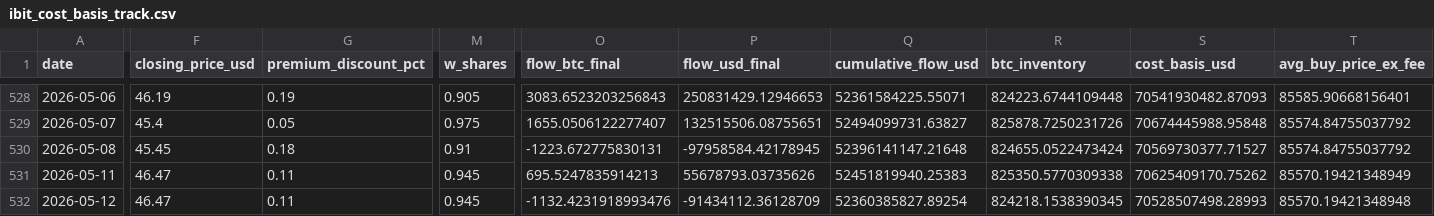
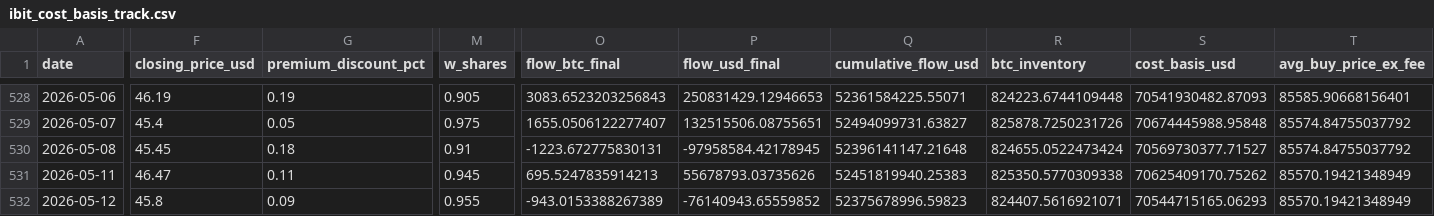
Before and after one commit to jungmin1212/etf-dashboard, a CSV file: ibit_tracker/ibit_cost_basis_track.csv, drawn as a sheet; only a part is shown, gaps mark what is left out; the diff covers the shown part only; the diff names each change by its address in the sheet, - before the commit and + after, or states it on an @@ line.

```diff
--- a/ibit_tracker/ibit_cost_basis_track.csv
+++ b/ibit_tracker/ibit_cost_basis_track.csv
-F532 (closing_price_usd): 46.47
+F532 (closing_price_usd): 45.8
-G532 (premium_discount_pct): 0.11
+G532 (premium_discount_pct): 0.09
-M532 (w_shares): 0.945
+M532 (w_shares): 0.955
-O532 (flow_btc_final): -1132.4231918993476
+O532 (flow_btc_final): -943.0153388267389
-P532 (flow_usd_final): -91434112.36128709
+P532 (flow_usd_final): -76140943.65559852
-Q532 (cumulative_flow_usd): 52360385827.89254
+Q532 (cumulative_flow_usd): 52375678996.59823
-R532 (btc_inventory): 824218.1538390345
+R532 (btc_inventory): 824407.5616921071
-S532 (cost_basis_usd): 70528507498.28993
+S532 (cost_basis_usd): 70544715165.06293
-T532 (avg_buy_price_ex_fee): 85570.19421348948
+T532 (avg_buy_price_ex_fee): 85570.19421348949
```
Also changed, not shown: 2 edited cells elsewhere in this file, bsol_tracker/bsol_cost_basis_track.csv, etha_tracker/etha_cost_basis_track.csv, 5 other files.
